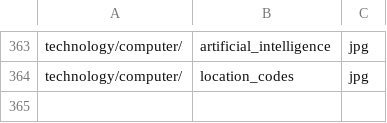
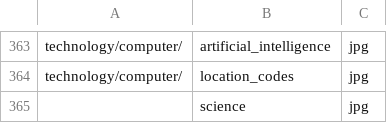
Before and after one commit to ujnotes/web-site, a TSV file: Config/Url.tsv, drawn as a sheet; only a part is shown, gaps mark what is left out.

Commit message:
Fix post-reorg Url_en/hi computer paths and add science cover.
Language bake lists still pointed at /computer/* SVGs; point them at
technology/computer/* and ship a science hub JPEG so Tiggu can fetch it.

```diff
--- a/Config/Url.tsv
+++ b/Config/Url.tsv
@@ -364 +364,2 @@ technology/computer/	artificial_intelligence	jpg
 technology/computer/	location_codes	jpg
+	science	jpg
```
Also changed, not shown: 2 other files.
